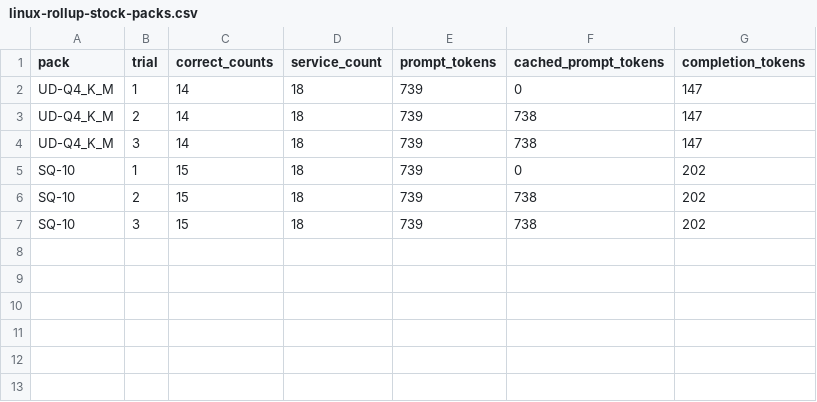
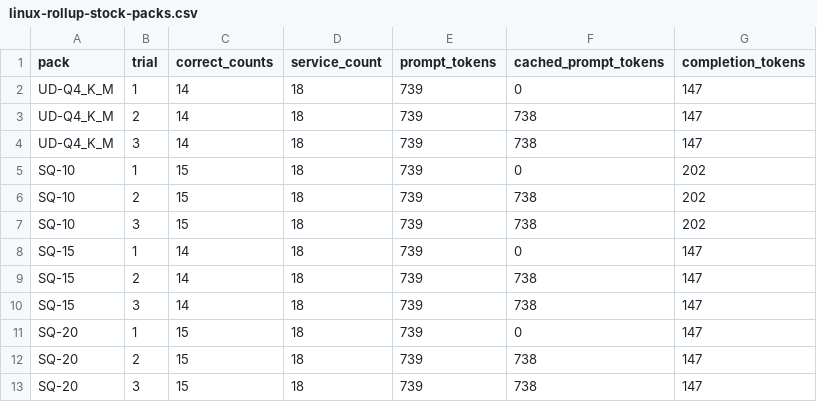
Before and after one commit to CC-David-CC/cached_Inkling-2-Mini, a CSV file: docs/benchmarks/inkling/linux-rollup-stock-packs.csv, drawn as a sheet.

Commit message:
Complete stock SQ pack controls for Linux aggregation

```diff
--- a/docs/benchmarks/inkling/linux-rollup-stock-packs.csv
+++ b/docs/benchmarks/inkling/linux-rollup-stock-packs.csv
@@ -7 +7,7 @@ SQ-10,2,15,18,739,738,202
 SQ-10,3,15,18,739,738,202
+SQ-15,1,14,18,739,0,147
+SQ-15,2,14,18,739,738,147
+SQ-15,3,14,18,739,738,147
+SQ-20,1,15,18,739,0,147
+SQ-20,2,15,18,739,738,147
+SQ-20,3,15,18,739,738,147
```
Also changed, not shown: 1 other file.
